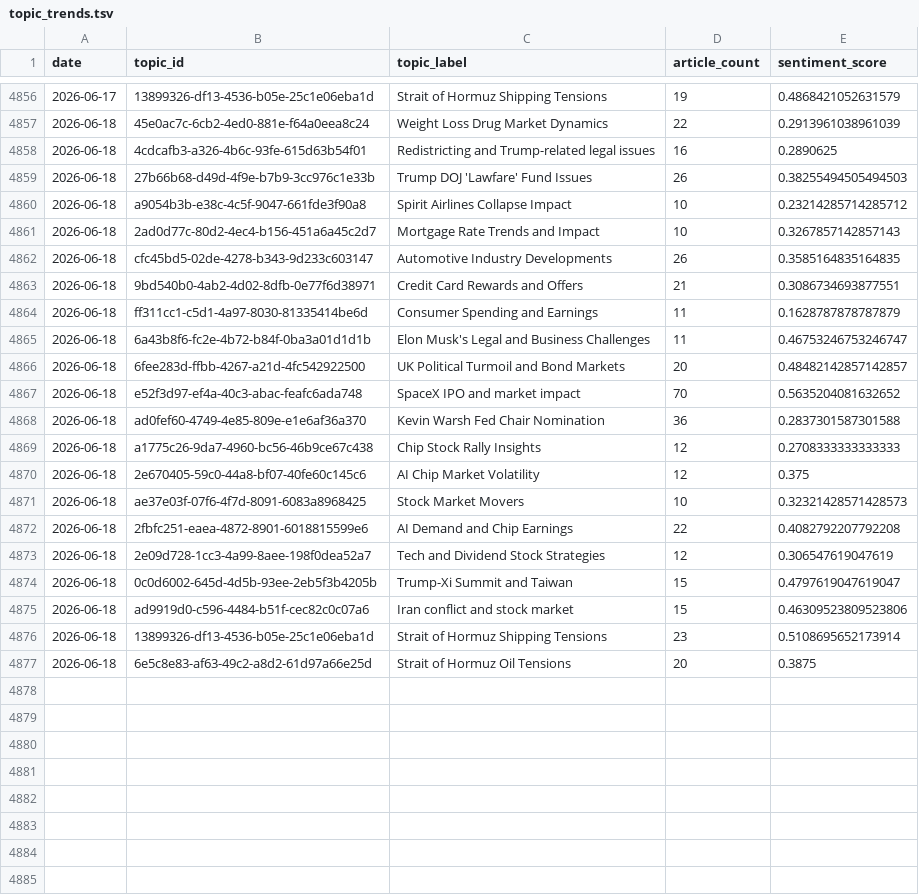
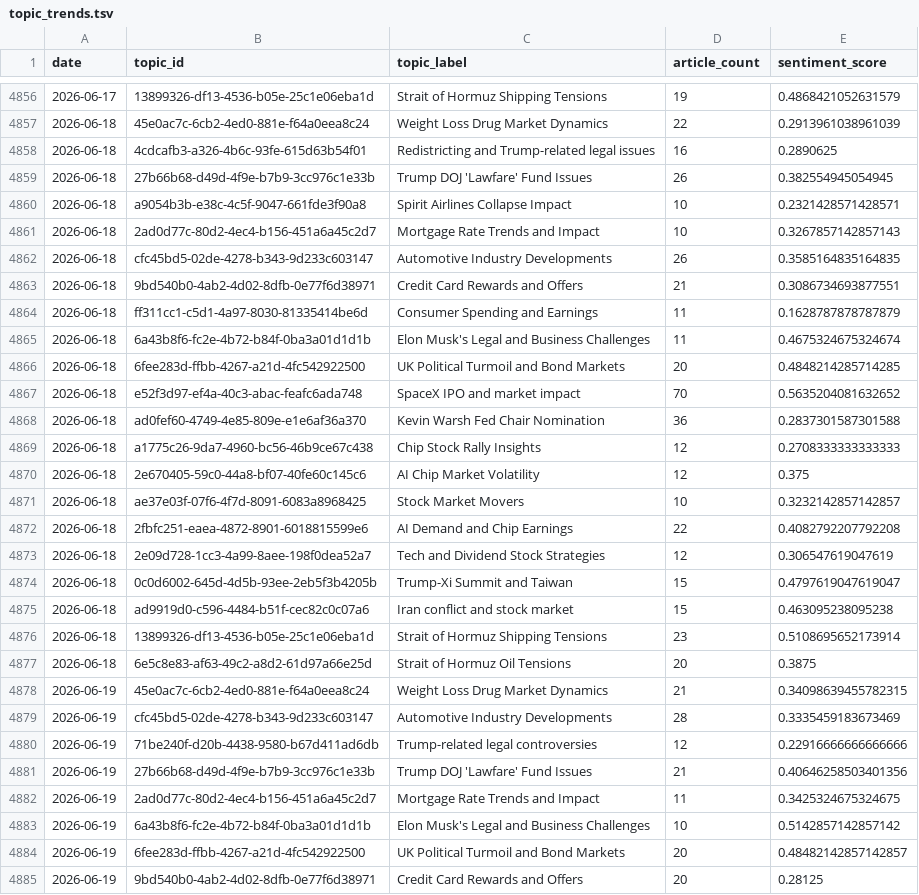
Before and after one commit to laceto/rss_feed, a TSV file: data/topic_trends.tsv, drawn as a sheet; only a part is shown, gaps mark what is left out; the diff covers the shown part only.

```diff
--- a/data/topic_trends.tsv
+++ b/data/topic_trends.tsv
@@ -4858,4 +4858,4 @@ date	topic_id	topic_label	article_count	sentiment_score
 2026-06-18	4cdcafb3-a326-4b6c-93fe-615d63b54f01	Redistricting and Trump-related legal issues	16	0.2890625
-2026-06-18	27b66b68-d49d-4f9e-b7b9-3cc976c1e33b	Trump DOJ 'Lawfare' Fund Issues	26	0.38255494505494503
-2026-06-18	a9054b3b-e38c-4c5f-9047-661fde3f90a8	Spirit Airlines Collapse Impact	10	0.23214285714285712
+2026-06-18	27b66b68-d49d-4f9e-b7b9-3cc976c1e33b	Trump DOJ 'Lawfare' Fund Issues	26	0.382554945054945
+2026-06-18	a9054b3b-e38c-4c5f-9047-661fde3f90a8	Spirit Airlines Collapse Impact	10	0.2321428571428571
 2026-06-18	2ad0d77c-80d2-4ec4-b156-451a6a45c2d7	Mortgage Rate Trends and Impact	10	0.3267857142857143
@@ -4864,4 +4864,4 @@ date	topic_id	topic_label	article_count	sentiment_score
 2026-06-18	ff311cc1-c5d1-4a97-8030-81335414be6d	Consumer Spending and Earnings	11	0.1628787878787879
-2026-06-18	6a43b8f6-fc2e-4b72-b84f-0ba3a01d1d1b	Elon Musk's Legal and Business Challenges	11	0.46753246753246747
-2026-06-18	6fee283d-ffbb-4267-a21d-4fc542922500	UK Political Turmoil and Bond Markets	20	0.48482142857142857
+2026-06-18	6a43b8f6-fc2e-4b72-b84f-0ba3a01d1d1b	Elon Musk's Legal and Business Challenges	11	0.4675324675324674
+2026-06-18	6fee283d-ffbb-4267-a21d-4fc542922500	UK Political Turmoil and Bond Markets	20	0.4848214285714285
 2026-06-18	e52f3d97-ef4a-40c3-abac-feafc6ada748	SpaceX IPO and market impact	70	0.5635204081632652
@@ -4870,3 +4870,3 @@ date	topic_id	topic_label	article_count	sentiment_score
 2026-06-18	2e670405-59c0-44a8-bf07-40fe60c145c6	AI Chip Market Volatility	12	0.375
-2026-06-18	ae37e03f-07f6-4f7d-8091-6083a8968425	Stock Market Movers	10	0.32321428571428573
+2026-06-18	ae37e03f-07f6-4f7d-8091-6083a8968425	Stock Market Movers	10	0.3232142857142857
 2026-06-18	2fbfc251-eaea-4872-8901-6018815599e6	AI Demand and Chip Earnings	22	0.4082792207792208
@@ -4874,4 +4874,12 @@ date	topic_id	topic_label	article_count	sentiment_score
 2026-06-18	0c0d6002-645d-4d5b-93ee-2eb5f3b4205b	Trump-Xi Summit and Taiwan	15	0.4797619047619047
-2026-06-18	ad9919d0-c596-4484-b51f-cec82c0c07a6	Iran conflict and stock market	15	0.46309523809523806
+2026-06-18	ad9919d0-c596-4484-b51f-cec82c0c07a6	Iran conflict and stock market	15	0.463095238095238
 2026-06-18	13899326-df13-4536-b05e-25c1e06eba1d	Strait of Hormuz Shipping Tensions	23	0.5108695652173914
 2026-06-18	6e5c8e83-af63-49c2-a8d2-61d97a66e25d	Strait of Hormuz Oil Tensions	20	0.3875
+2026-06-19	45e0ac7c-6cb2-4ed0-881e-f64a0eea8c24	Weight Loss Drug Market Dynamics	21	0.34098639455782315
+2026-06-19	cfc45bd5-02de-4278-b343-9d233c603147	Automotive Industry Developments	28	0.3335459183673469
+2026-06-19	71be240f-d20b-4438-9580-b67d411ad6db	Trump-related legal controversies	12	0.22916666666666666
+2026-06-19	27b66b68-d49d-4f9e-b7b9-3cc976c1e33b	Trump DOJ 'Lawfare' Fund Issues	21	0.40646258503401356
+2026-06-19	2ad0d77c-80d2-4ec4-b156-451a6a45c2d7	Mortgage Rate Trends and Impact	11	0.3425324675324675
+2026-06-19	6a43b8f6-fc2e-4b72-b84f-0ba3a01d1d1b	Elon Musk's Legal and Business Challenges	10	0.5142857142857142
+2026-06-19	6fee283d-ffbb-4267-a21d-4fc542922500	UK Political Turmoil and Bond Markets	20	0.48482142857142857
+2026-06-19	9bd540b0-4ab2-4d02-8dfb-0e77f6d38971	Credit Card Rewards and Offers	20	0.28125
```
Also changed, not shown: 10 added rows elsewhere in this file, data/entity_sentiment_ts.tsv, data/sector_sentiment_pivot.tsv, 16 other files.
